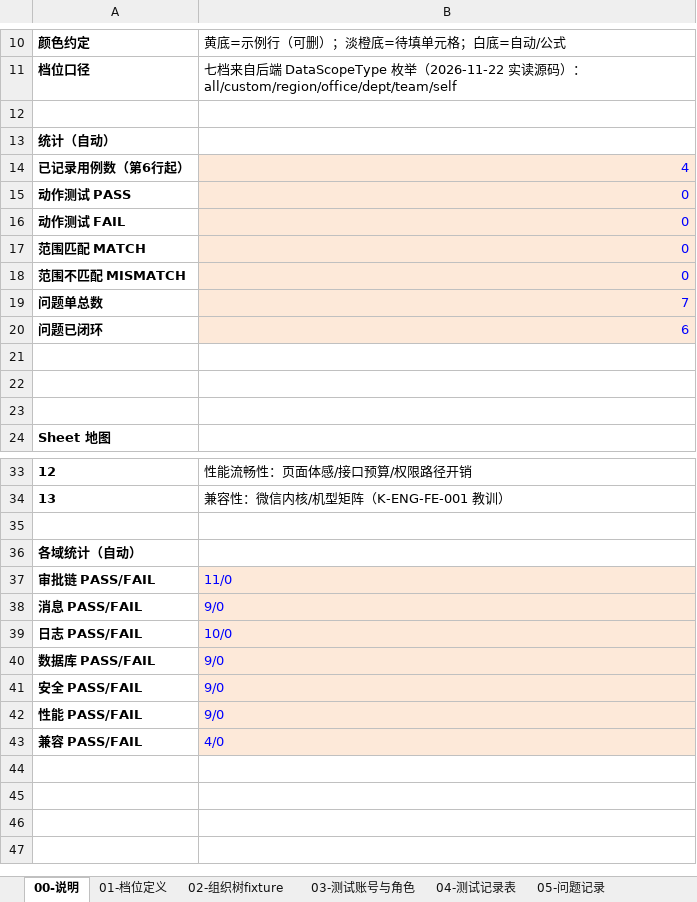
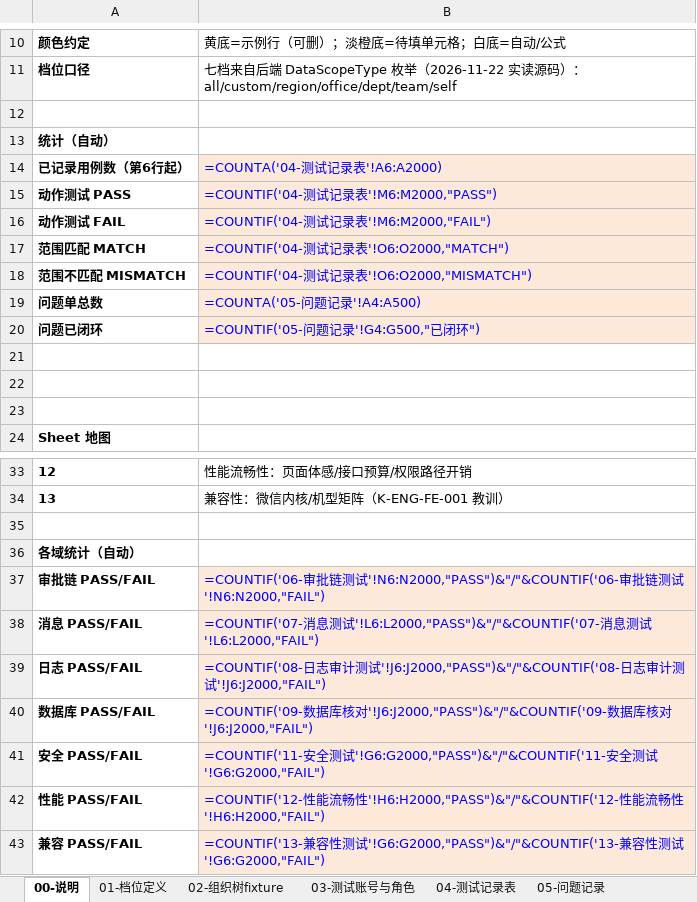
Before and after one commit to Eastdongjun/AigiCRM, an Excel workbook: 02-迭代源代码/AIGICRM全系统测试矩阵模板-20261122.xlsx, sheet 00-说明, drawn as a sheet; only a part is shown, gaps mark what is left out; values as stored, in another font and other column widths than the file's, no borders; formulas without a stored value are shown as written; the diff names each change by its address in the sheet, - before the commit and + after, or states it on an @@ line.

```diff
--- a/02-迭代源代码/AIGICRM全系统测试矩阵模板-20261122.xlsx (sheet 00-说明)
+++ b/02-迭代源代码/AIGICRM全系统测试矩阵模板-20261122.xlsx (sheet 00-说明)
-B14: 4
+B14: =COUNTA('04-测试记录表'!A6:A2000)
-B15: 0
+B15: =COUNTIF('04-测试记录表'!M6:M2000,"PASS")
-B16: 0
+B16: =COUNTIF('04-测试记录表'!M6:M2000,"FAIL")
-B17: 0
+B17: =COUNTIF('04-测试记录表'!O6:O2000,"MATCH")
-B18: 0
+B18: =COUNTIF('04-测试记录表'!O6:O2000,"MISMATCH")
-B19: 7
+B19: =COUNTA('05-问题记录'!A4:A500)
-B20: 6
+B20: =COUNTIF('05-问题记录'!G4:G500,"已闭环")
-B37: 11/0
+B37: =COUNTIF('06-审批链测试'!N6:N2000,"PASS")&"/"&COUNTIF('06-审批链测试'!N6:N2000,"FAIL")
-B38: 9/0
+B38: =COUNTIF('07-消息测试'!L6:L2000,"PASS")&"/"&COUNTIF('07-消息测试'!L6:L2000,"FAIL")
-B39: 10/0
+B39: =COUNTIF('08-日志审计测试'!J6:J2000,"PASS")&"/"&COUNTIF('08-日志审计测试'!J6:J2000,"FAIL")
-B40: 9/0
+B40: =COUNTIF('09-数据库核对'!J6:J2000,"PASS")&"/"&COUNTIF('09-数据库核对'!J6:J2000,"FAIL")
-B41: 9/0
+B41: =COUNTIF('11-安全测试'!G6:G2000,"PASS")&"/"&COUNTIF('11-安全测试'!G6:G2000,"FAIL")
-B42: 9/0
+B42: =COUNTIF('12-性能流畅性'!H6:H2000,"PASS")&"/"&COUNTIF('12-性能流畅性'!H6:H2000,"FAIL")
-B43: 4/0
+B43: =COUNTIF('13-兼容性测试'!G6:G2000,"PASS")&"/"&COUNTIF('13-兼容性测试'!G6:G2000,"FAIL")
```
Also changed, not shown: sheet 05-问题记录, 5 other files.
